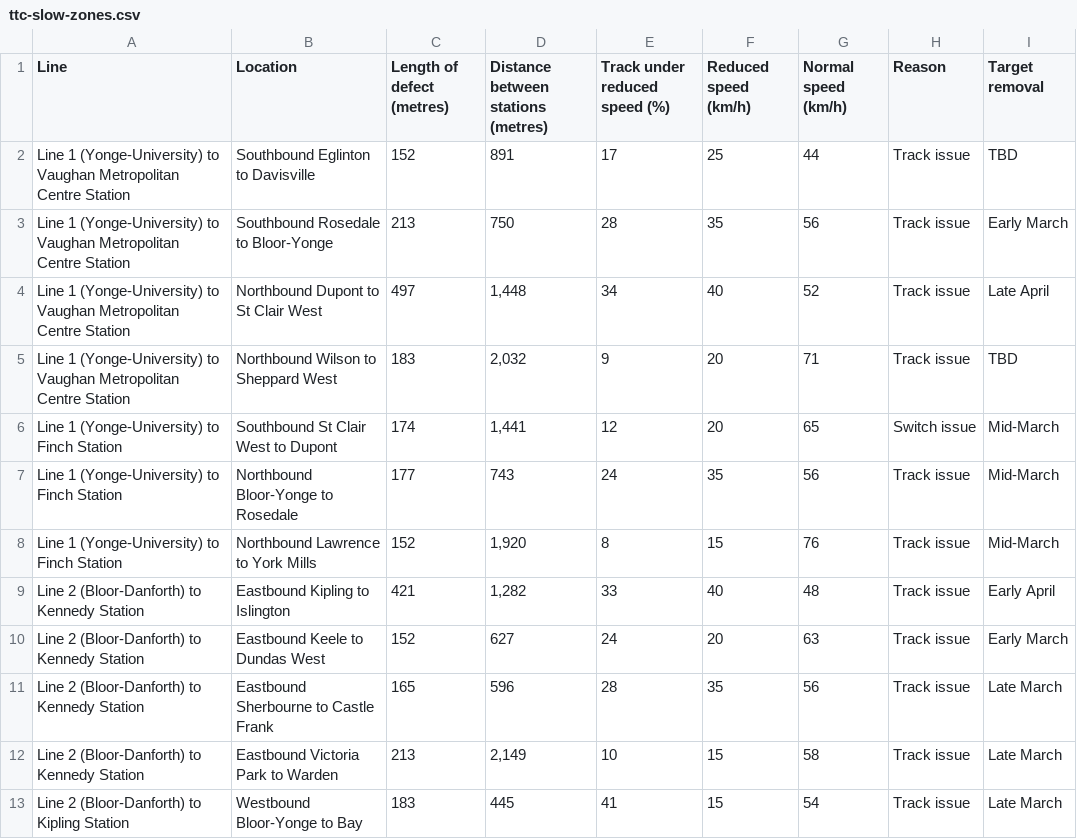
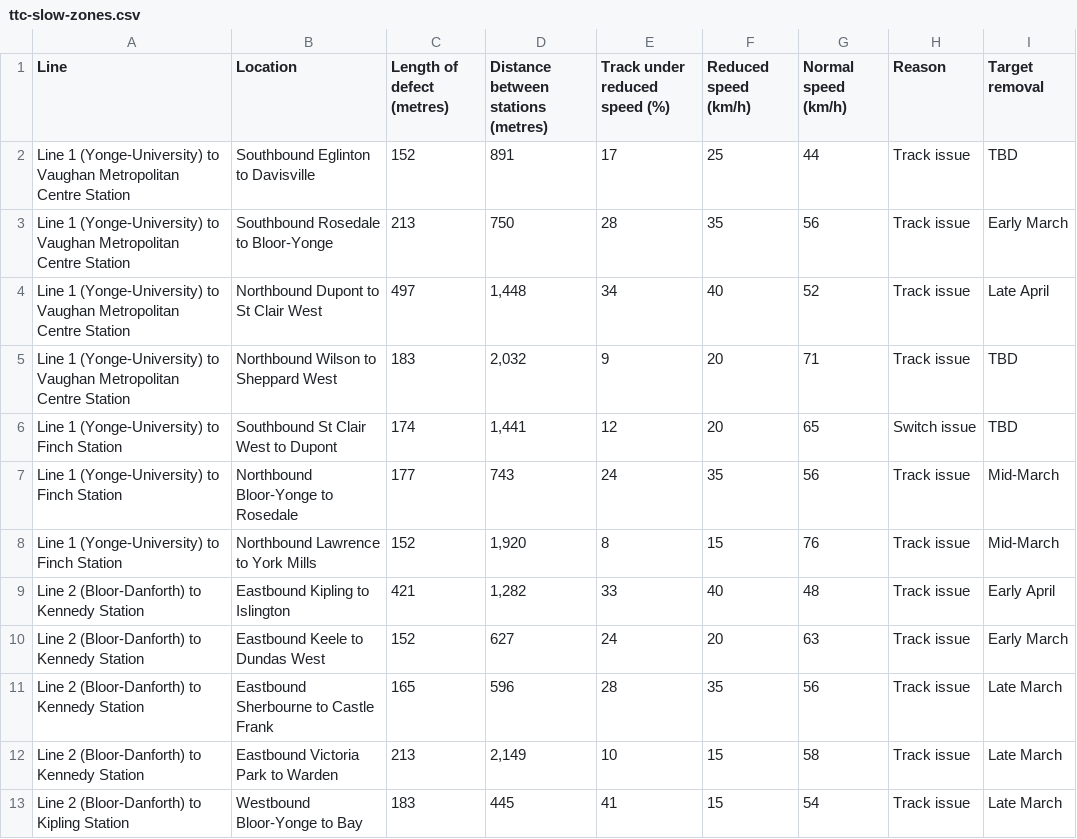
Before and after one commit to thomassth/to-bus-stations, a CSV file: data/ttc/slow-zone/ttc-slow-zones.csv, drawn as a sheet.

```diff
--- a/data/ttc/slow-zone/ttc-slow-zones.csv
+++ b/data/ttc/slow-zone/ttc-slow-zones.csv
@@ -5,3 +5,3 @@ Line 1 (Yonge-University) to Vaughan Metropolitan Centre Station,Northbound Dupo
 Line 1 (Yonge-University) to Vaughan Metropolitan Centre Station,Northbound Wilson to Sheppard West,183,"2,032",9,20,71,Track issue,TBD
-Line 1 (Yonge-University) to Finch Station,Southbound St Clair West to Dupont,174,"1,441",12,20,65,Switch issue,Mid-March
+Line 1 (Yonge-University) to Finch Station,Southbound St Clair West to Dupont,174,"1,441",12,20,65,Switch issue,TBD
 Line 1 (Yonge-University) to Finch Station,Northbound Bloor-Yonge to Rosedale,177,743,24,35,56,Track issue,Mid-March
```
